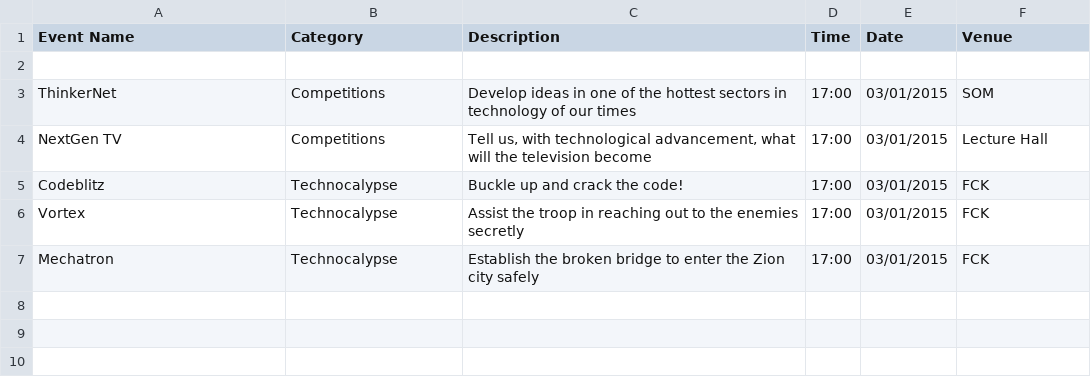
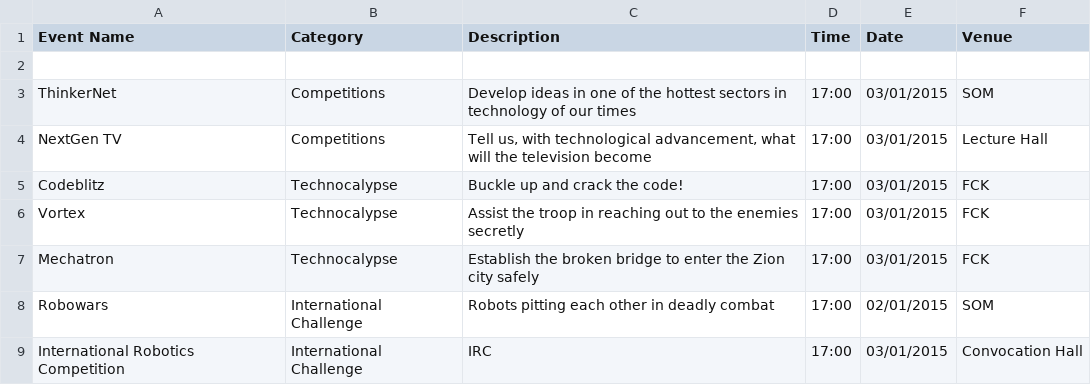
Before and after one commit to meetps/TechFest2k15, a CSV file: app/src/main/assets/events.csv, drawn as a sheet.

Commit message:
Add international competitions details

```diff
--- a/app/src/main/assets/events.csv
+++ b/app/src/main/assets/events.csv
@@ -7 +7,3 @@ Vortex;Technocalypse;Assist the troop in reaching out to the enemies secretly;17
 Mechatron;Technocalypse;Establish the broken bridge to enter the Zion city safely;17:00;03/01/2015;FCK
+Robowars;International Challenge;Robots pitting each other in deadly combat;17:00;02/01/2015;SOM
+International Robotics Competition;International Challenge;IRC;17:00;03/01/2015;Convocation Hall
```
Also changed, not shown: 7 other files.
